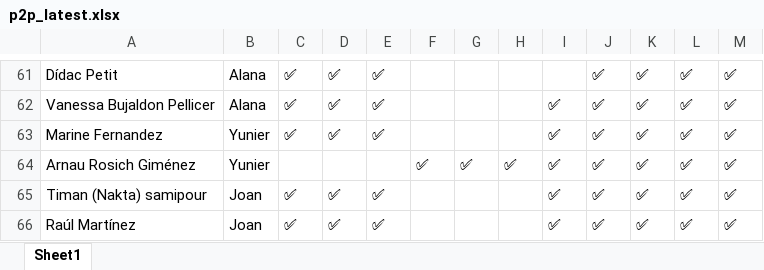
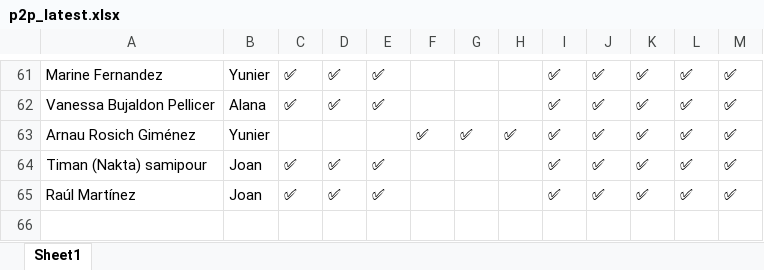
Before and after one commit to alanaolivieri/P2P-ITA, an Excel workbook: data/p2p_latest.xlsx, sheet Sheet1, drawn as a sheet; only a part is shown, gaps mark what is left out; values as stored, in another font and other column widths than the file's, no borders; removed rows and columns are numbered as before the commit, all else as after; the diff covers the shown part only; the diff names each change by its address in the sheet, - before the commit and + after, or states it on an @@ line.

```diff
--- a/data/p2p_latest.xlsx (sheet Sheet1)
+++ b/data/p2p_latest.xlsx (sheet Sheet1)
-A61: Dídac Petit
+A61: Marine Fernandez
-B61: Alana
+B61: Yunier
-I61: (empty)
+I61: ✅
-row 63: Marine Fernandez | Yunier | ✅ | ✅ | ✅ |  |  |  | ✅ | ✅ | ✅ | ✅ | ✅
```
Also changed, not shown: 1 added row, 1 removed row, 25 moved rows and 7 edited cells elsewhere in this sheet, data/actividades.xlsx.
